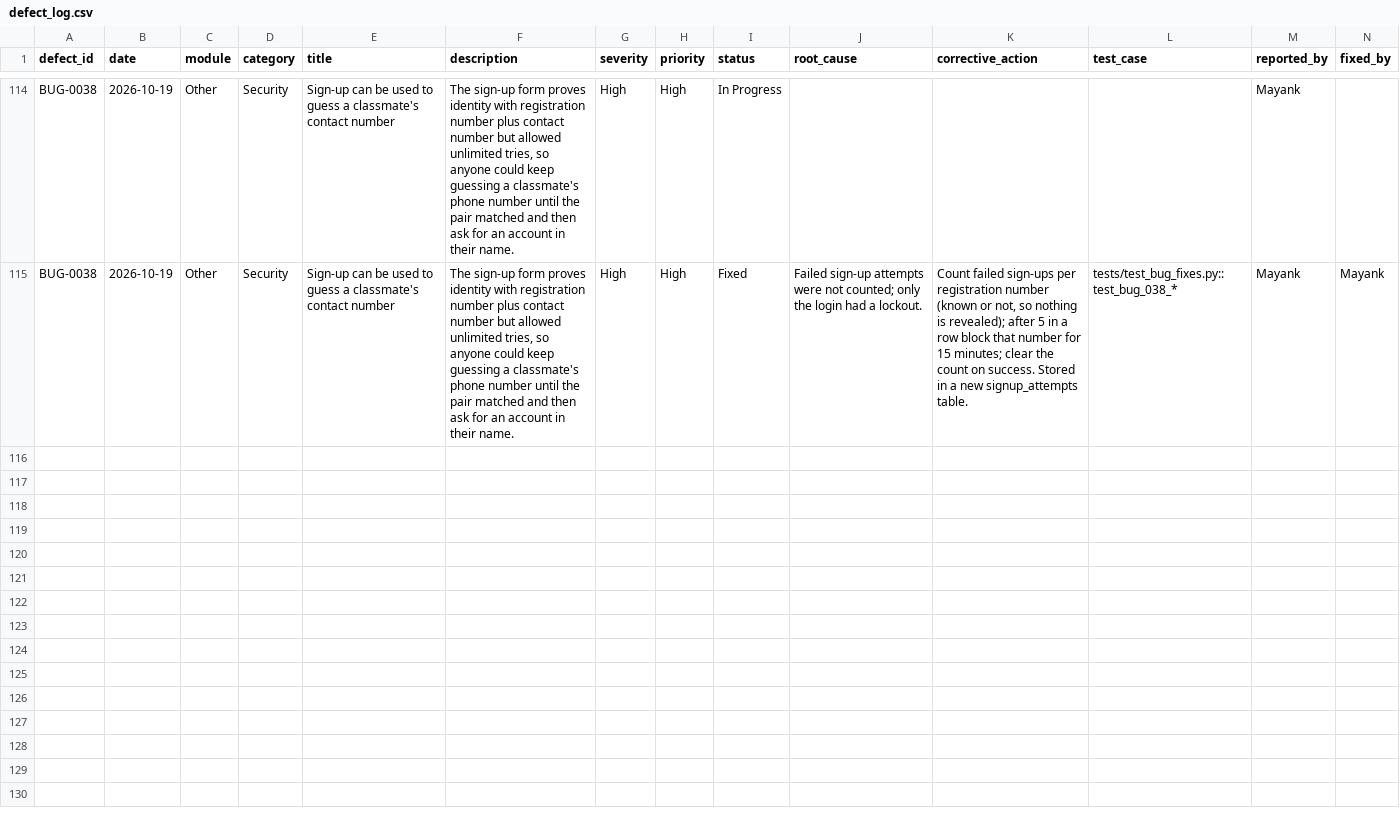
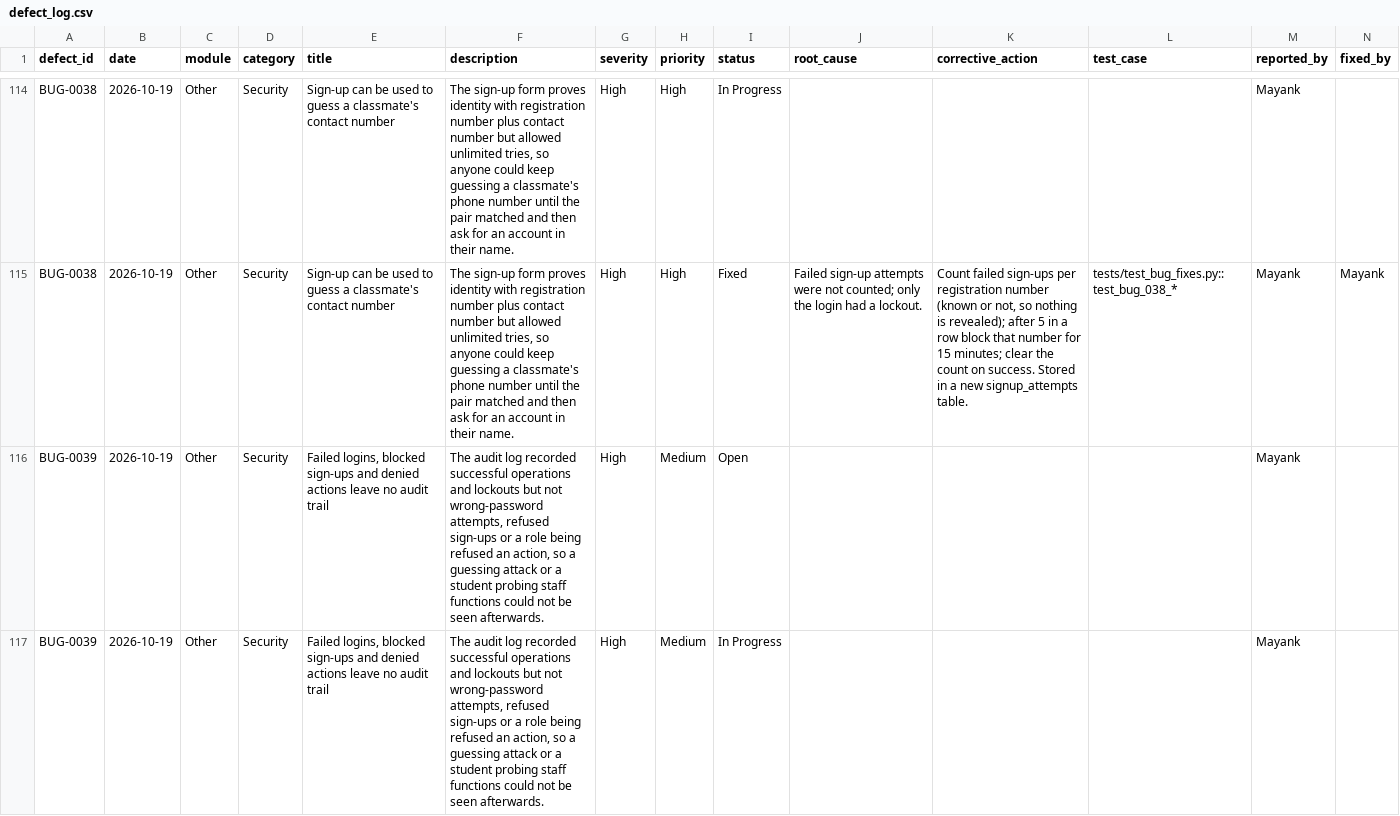
Before and after one commit to 13mayankjoshi13/Hostel_Management_System_TQM, a CSV file: TQM/data/defect_log.csv, drawn as a sheet; only a part is shown, gaps mark what is left out; the diff covers the shown part only; the diff names each change by its address in the sheet, - before the commit and + after, or states it on an @@ line.

Commit message:
modified:   TQM/data/audit_logs.csv 	modified:   TQM/data/defect_log.csv

```diff
--- a/TQM/data/defect_log.csv
+++ b/TQM/data/defect_log.csv
+row 116: BUG-0039 | 2026-10-19 | Other | Security | Failed logins, blocked sign-ups and denied actions leave no audit trail | The audit log recorded successful operations and lockouts but not wrong-password attempts, refused sign-ups or a role being refused an action, so a guessing attack or a student probing staff functions could not be seen afterwards. | High | Medium | Open |  |  |  | Mayank
+row 117: BUG-0039 | 2026-10-19 | Other | Security | Failed logins, blocked sign-ups and denied actions leave no audit trail | The audit log recorded successful operations and lockouts but not wrong-password attempts, refused sign-ups or a role being refused an action, so a guessing attack or a student probing staff functions could not be seen afterwards. | High | Medium | In Progress |  |  |  | Mayank
```
Also changed, not shown: 4 added rows elsewhere in this file, TQM/data/audit_logs.csv.
